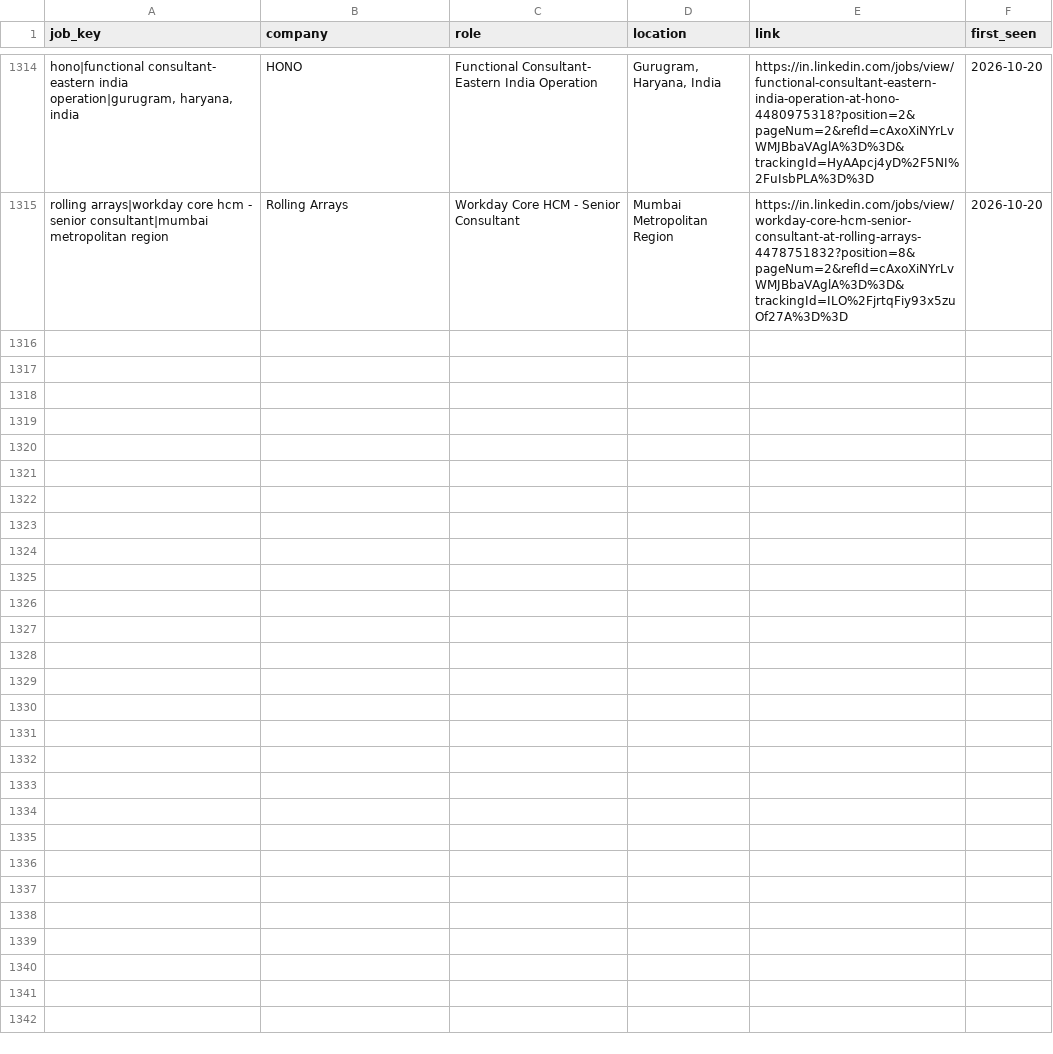
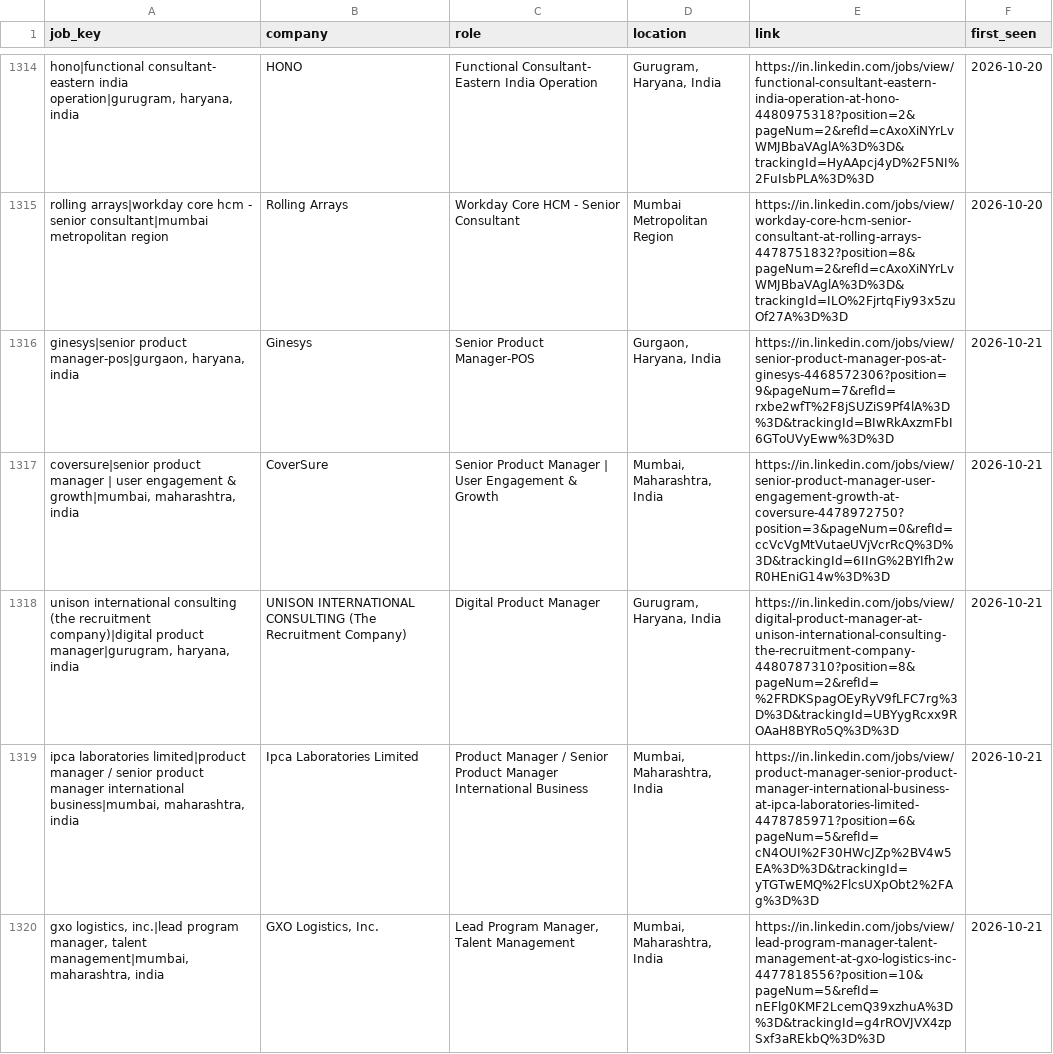
Before and after one commit to yamini1312singh/job-crawler, a CSV file: data/seen_jobs.csv, drawn as a sheet; only a part is shown, gaps mark what is left out; the diff names each change by its address in the sheet, - before the commit and + after, or states it on an @@ line.

```diff
--- a/data/seen_jobs.csv
+++ b/data/seen_jobs.csv
+row 1316: ginesys|senior product manager-pos|gurgaon, haryana, india | Ginesys | Senior Product Manager-POS | Gurgaon, Haryana, India | https://in.linkedin.com/jobs/view/senior-product-manager-pos-at-ginesys-4468572306?position=9&pageNum=7&refId=rxbe2wfT%2F8jSUZiS9Pf4lA%3D%3D&trackingId=BIwRkAxzmFbI6GToUVyEww%3D%3D | 2026-10-21
+row 1317: coversure|senior product manager | user engagement & growth|mumbai, maharashtra, india | CoverSure | Senior Product Manager | User Engagement & Growth | Mumbai, Maharashtra, India | https://in.linkedin.com/jobs/view/senior-product-manager-user-engagement-growth-at-coversure-4478972750?position=3&pageNum=0&refId=ccVcVgMtVutaeUVjVcrRcQ%3D%3D&trackingId=6IInG%2BYIfh2wR0HEniG14w%3D%3D | 2026-10-21
+row 1318: unison international consulting (the recruitment company)|digital product manager|gurugram, haryana, india | UNISON INTERNATIONAL CONSULTING (The Recruitment Company) | Digital Product Manager | Gurugram, Haryana, India | https://in.linkedin.com/jobs/view/digital-product-manager-at-unison-international-consulting-the-recruitment-company-4480787310?position=8&pageNum=2&refId=%2FRDKSpagOEyRyV9fLFC7rg%3D%3D&trackingId=UBYygRcxx9ROAaH8BYRo5Q%3D%3D | 2026-10-21
+row 1319: ipca laboratories limited|product manager / senior product manager international business|mumbai, maharashtra, india | Ipca Laboratories Limited | Product Manager / Senior Product Manager International Business | Mumbai, Maharashtra, India | https://in.linkedin.com/jobs/view/product-manager-senior-product-manager-international-business-at-ipca-laboratories-limited-4478785971?position=6&pageNum=5&refId=cN4OUI%2F30HWcJZp%2BV4w5EA%3D%3D&trackingId=yTGTwEMQ%2FlcsUXpObt2%2FAg%3D%3D | 2026-10-21
+row 1320: gxo logistics, inc.|lead program manager, talent management|mumbai, maharashtra, india | GXO Logistics, Inc. | Lead Program Manager, Talent Management | Mumbai, Maharashtra, India | https://in.linkedin.com/jobs/view/lead-program-manager-talent-management-at-gxo-logistics-inc-4477818556?position=10&pageNum=5&refId=nEFlg0KMF2LcemQ39xzhuA%3D%3D&trackingId=g4rROVJVX4zpSxf3aREkbQ%3D%3D | 2026-10-21
```
Also changed, not shown: data/jobs.csv, 1 other file.
